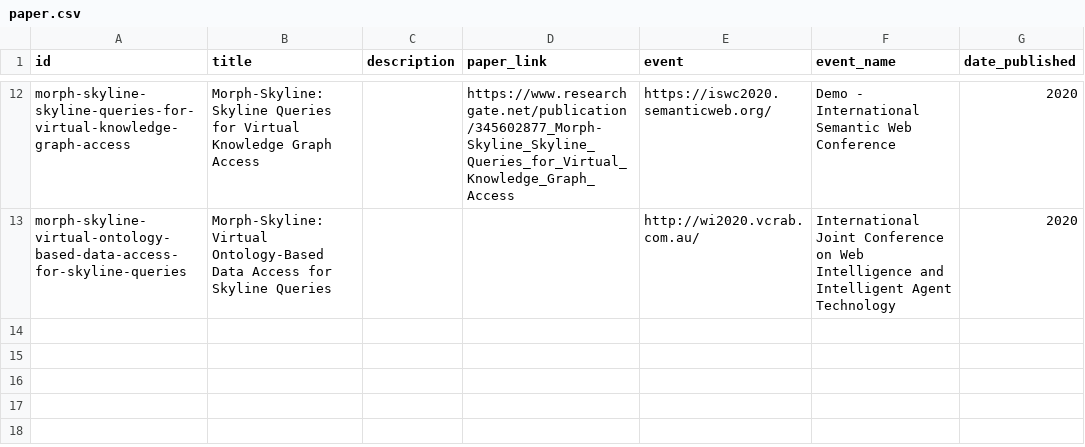
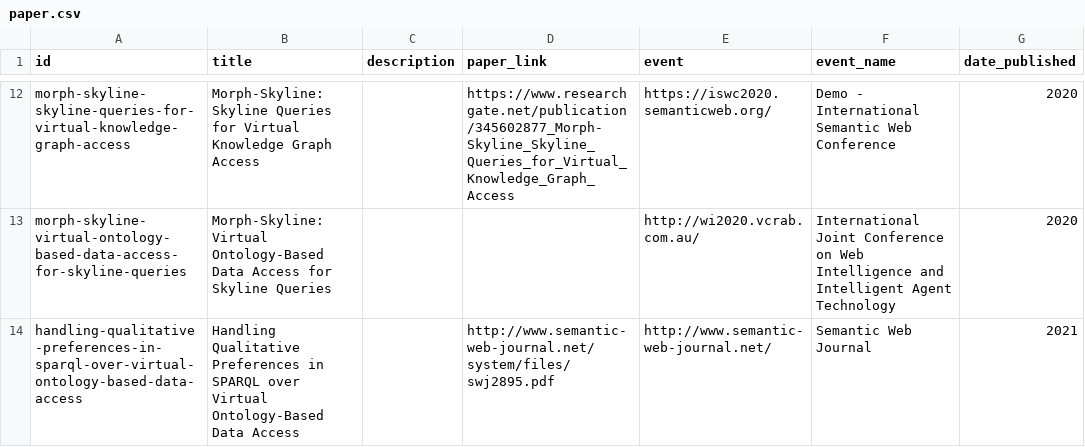
Before and after one commit to oeg-upm/morph-website, a CSV file: obda/files/paper.csv, drawn as a sheet; only a part is shown, gaps mark what is left out.

Commit message:
Update paper.csv

```diff
--- a/obda/files/paper.csv
+++ b/obda/files/paper.csv
@@ -13 +13,2 @@ id,title,description,paper_link,event,event_name,date_published
 "morph-skyline-virtual-ontology-based-data-access-for-skyline-queries","Morph-Skyline: Virtual Ontology-Based Data Access for Skyline Queries",,,"http://wi2020.vcrab.com.au/","International Joint Conference on Web Intelligence and Intelligent Agent Technology",2020
+"handling-qualitative-preferences-in-sparql-over-virtual-ontology-based-data-access","Handling Qualitative Preferences in SPARQL over Virtual Ontology-Based Data Access",,"http://www.semantic-web-journal.net/system/files/swj2895.pdf","http://www.semantic-web-journal.net/","Semantic Web Journal",2021
```
